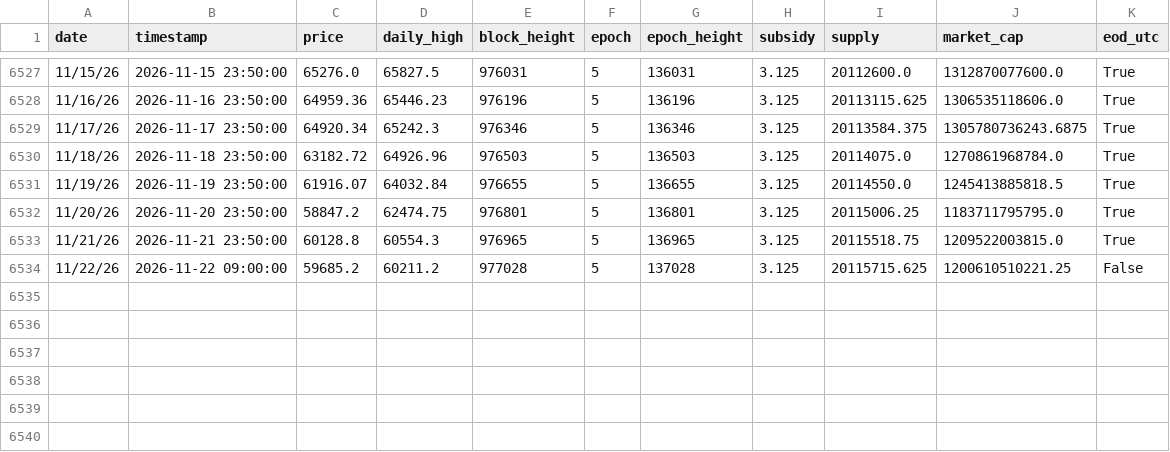
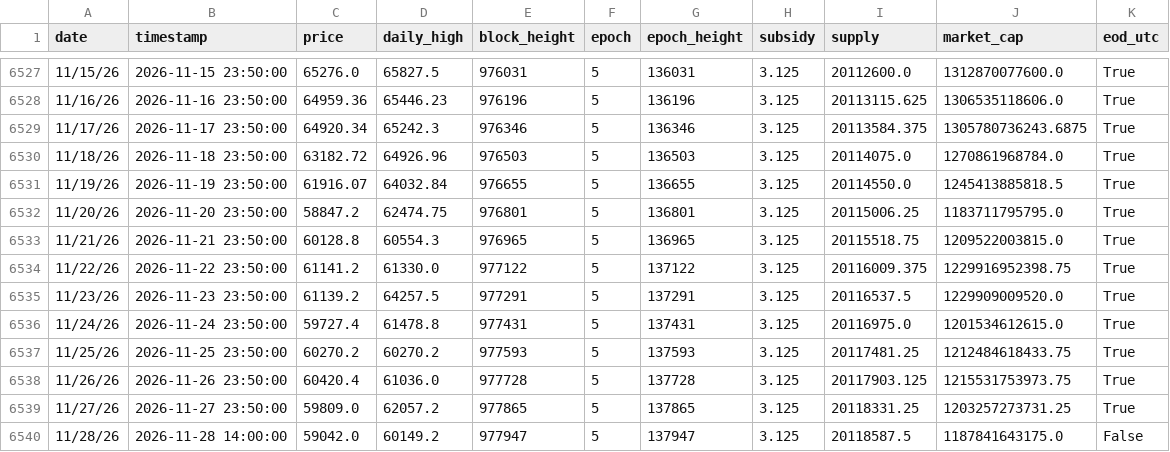
Before and after one commit to w-s-bitcoin/wickedsmartbitcoin, a CSV file: assets/daily_price.csv, drawn as a sheet; only a part is shown, gaps mark what is left out.

```diff
--- a/assets/daily_price.csv
+++ b/assets/daily_price.csv
@@ -6533,2 +6533,8 @@ date,timestamp,price,daily_high,block_height,epoch,epoch_height,subsidy,supply,m
 11/21/26,2026-11-21 23:50:00,60128.8,60554.3,976965,5,136965,3.125,20115518.75,1209522003815.0,True
-11/22/26,2026-11-22 09:00:00,59685.2,60211.2,977028,5,137028,3.125,20115715.625,1200610510221.25,False
+11/22/26,2026-11-22 23:50:00,61141.2,61330.0,977122,5,137122,3.125,20116009.375,1229916952398.75,True
+11/23/26,2026-11-23 23:50:00,61139.2,64257.5,977291,5,137291,3.125,20116537.5,1229909009520.0,True
+11/24/26,2026-11-24 23:50:00,59727.4,61478.8,977431,5,137431,3.125,20116975.0,1201534612615.0,True
+11/25/26,2026-11-25 23:50:00,60270.2,60270.2,977593,5,137593,3.125,20117481.25,1212484618433.75,True
+11/26/26,2026-11-26 23:50:00,60420.4,61036.0,977728,5,137728,3.125,20117903.125,1215531753973.75,True
+11/27/26,2026-11-27 23:50:00,59809.0,62057.2,977865,5,137865,3.125,20118331.25,1203257273731.25,True
+11/28/26,2026-11-28 14:00:00,59042.0,60149.2,977947,5,137947,3.125,20118587.5,1187841643175.0,False
```
Also changed, not shown: webapps/dca_cost_basis/webapp_data/daily_dca.csv, webapps/dca_cost_basis/webapp_data/dca_series_combined.csv, 38 other files.
